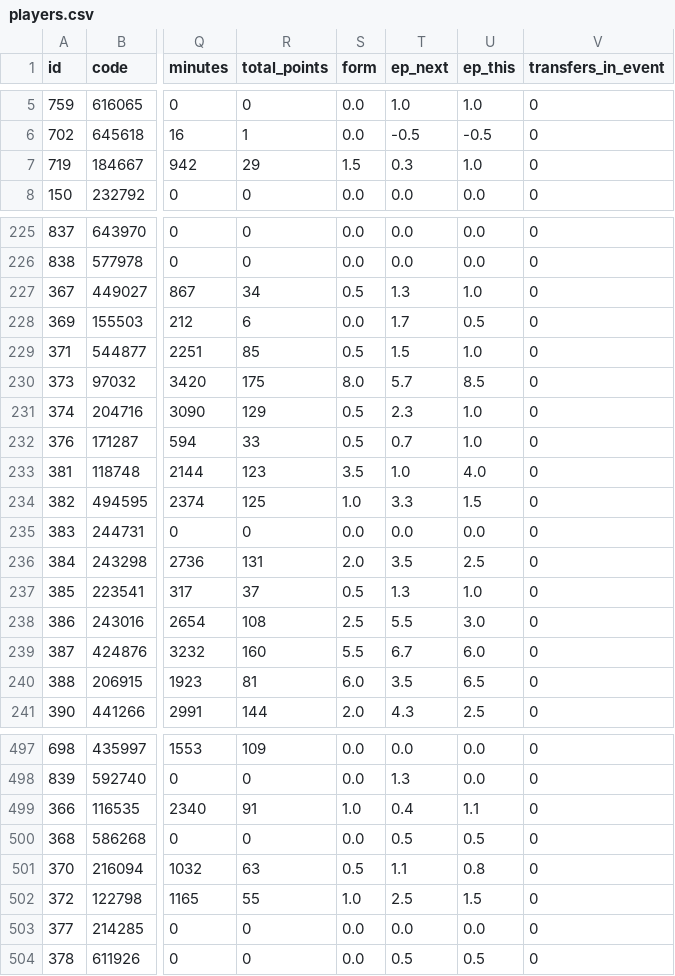
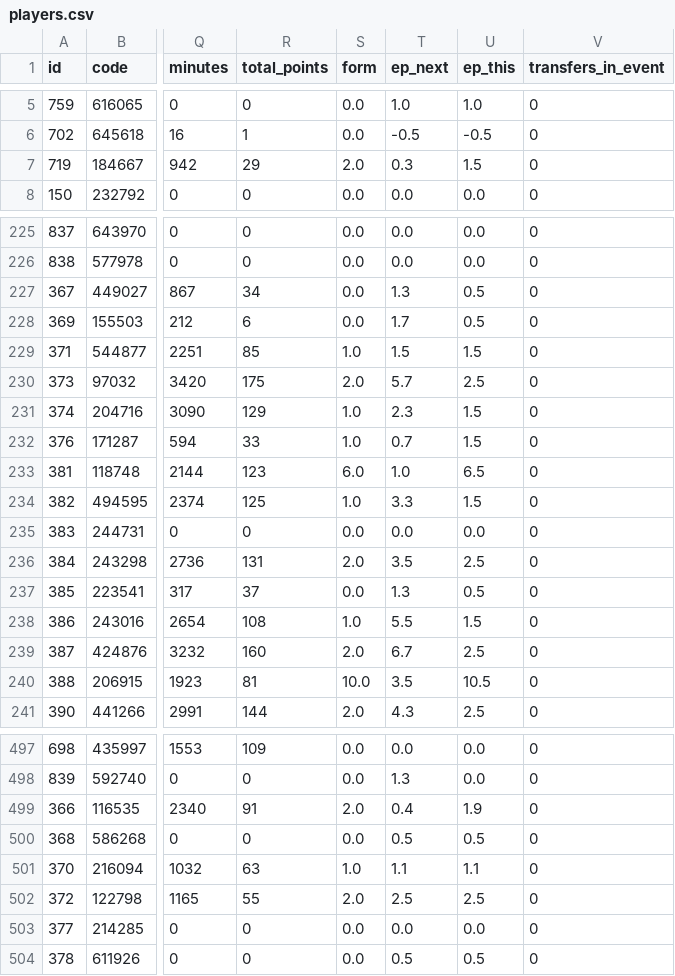
Before and after one commit to truong-tt/fpl-ml-manager, a CSV file: data/players.csv, drawn as a sheet; only a part is shown, gaps mark what is left out; the diff covers the shown part only; the diff names each change by its address in the sheet, - before the commit and + after, or states it on an @@ line.

```diff
--- a/data/players.csv
+++ b/data/players.csv
-S7 (form): 1.5
+S7 (form): 2.0
-U7 (ep_this): 1.0
+U7 (ep_this): 1.5
-S227 (form): 0.5
+S227 (form): 0.0
-U227 (ep_this): 1.0
+U227 (ep_this): 0.5
-S229 (form): 0.5
+S229 (form): 1.0
-U229 (ep_this): 1.0
+U229 (ep_this): 1.5
-S230 (form): 8.0
+S230 (form): 2.0
-U230 (ep_this): 8.5
+U230 (ep_this): 2.5
-S231:S232 (form): 0.5
+S231:S232 (form): 1.0
-U231:U232 (ep_this): 1.0
+U231:U232 (ep_this): 1.5
-S233 (form): 3.5
+S233 (form): 6.0
-U233 (ep_this): 4.0
+U233 (ep_this): 6.5
-S237 (form): 0.5
+S237 (form): 0.0
-U237 (ep_this): 1.0
+U237 (ep_this): 0.5
-S238 (form): 2.5
+S238 (form): 1.0
-U238 (ep_this): 3.0
+U238 (ep_this): 1.5
-S239 (form): 5.5
+S239 (form): 2.0
-U239 (ep_this): 6.0
+U239 (ep_this): 2.5
-S240 (form): 6.0
+S240 (form): 10.0
-U240 (ep_this): 6.5
+U240 (ep_this): 10.5
-S499 (form): 1.0
+S499 (form): 2.0
-U499 (ep_this): 1.1
+U499 (ep_this): 1.9
-S501 (form): 0.5
+S501 (form): 1.0
-U501 (ep_this): 0.8
+U501 (ep_this): 1.1
-S502 (form): 1.0
+S502 (form): 2.0
-U502 (ep_this): 1.5
+U502 (ep_this): 2.5
```
Also changed, not shown: 42 edited cells elsewhere in this file, data/processed/squad_snapshot.csv, 1 other file.
